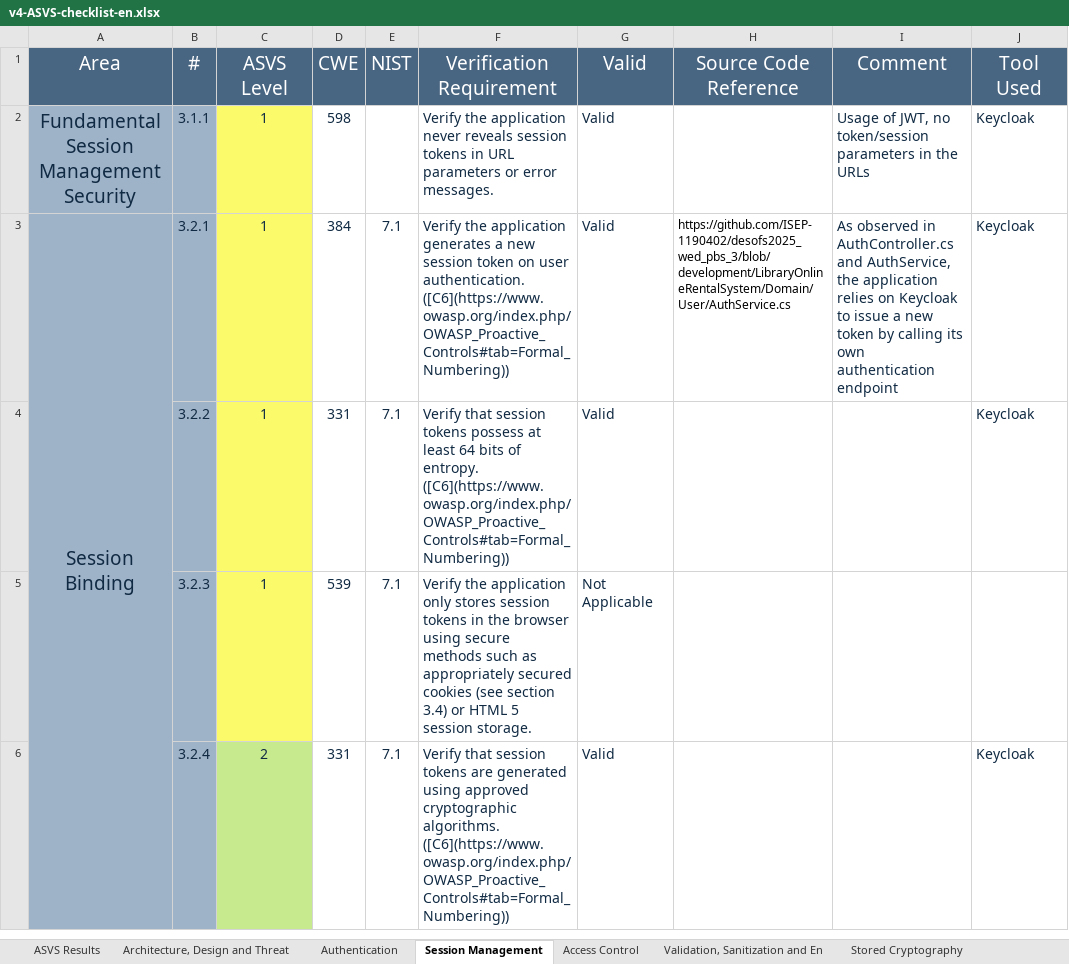
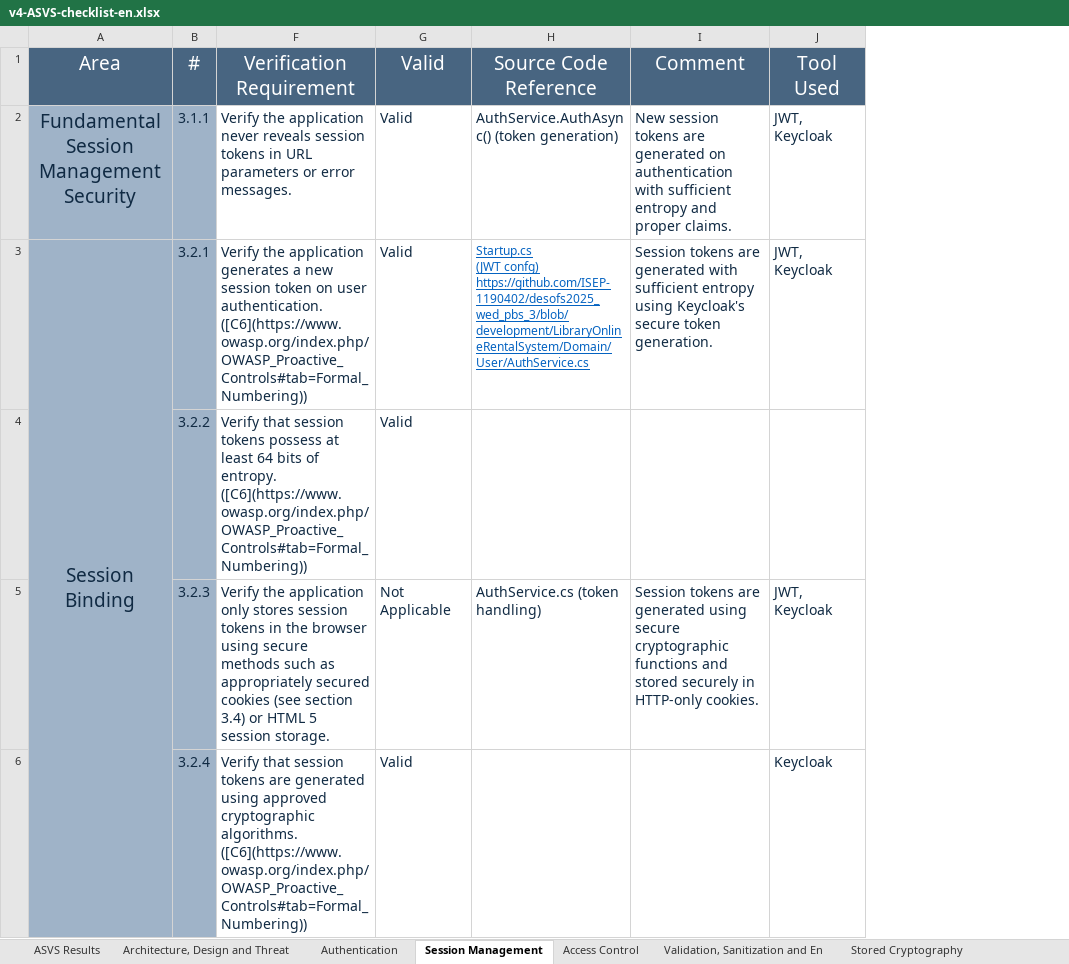
Before and after one commit to ISEP-1190402/desofs2025_wed_pbs_3, an Excel workbook: Deliverables/Phase 2 - Sprint 2/v4-ASVS-checklist-en.xlsx, sheet Session Management, drawn as a sheet; only a part is shown; values as stored, in another font and other column widths than the file's, no borders; ↵ is a line break in a cell; the diff covers the shown part only; the diff names each change by its address in the sheet, - before the commit and + after, or states it on an @@ line.

```diff
--- a/Deliverables/Phase 2 - Sprint 2/v4-ASVS-checklist-en.xlsx (sheet Session Management)
+++ b/Deliverables/Phase 2 - Sprint 2/v4-ASVS-checklist-en.xlsx (sheet Session Management)
@@ column C hidden, rows 1-6: ASVS Level | 1 | 1 | 1 | 1 | 2 @@
@@ column D hidden, rows 1-6: CWE | 598 | 384 | 331 | 539 | 331 @@
@@ column E hidden, rows 1-6: NIST |  | 7.1 | 7.1 | 7.1 | 7.1 @@
-H2: (empty)
+H2: AuthService.AuthAsync() (token generation)
-I2: Usage of JWT, no token/session parameters in the URLs
+I2: New session tokens are generated on authentication with sufficient entropy and proper claims.
-J2:J3: Keycloak
+J2:J3: JWT, Keycloak
-H3: https://github.com/ISEP-1190402/desofs2025_wed_pbs_3/blob/development/LibraryOnlineRentalSystem/Domain/User/AuthService.cs
+H3: Startup.cs ↵ (JWT confg) ↵ https://github.com/ISEP-1190402/desofs2025_wed_pbs_3/blob/development/LibraryOnlineRentalSystem/Domain/User/AuthService.cs
@@ H3 underline: off → on, text colour: black → #0563C1 @@
-I3: As observed in AuthController.cs and AuthService, ↵ the application relies on Keycloak to issue a new token by calling its own authentication endpoint
+I3: Session tokens are generated with sufficient entropy using Keycloak's secure token generation.
-J4: Keycloak
+J4: (empty)
-H5: (empty)
+H5: AuthService.cs (token handling)
-I5: (empty)
+I5: Session tokens are generated using secure cryptographic functions and stored securely in HTTP-only cookies.
-J5: (empty)
+J5: JWT, Keycloak
```
Also changed, not shown: 8 edited cells elsewhere in this sheet, sheet Authentication, sheet Error Handling and Logging, sheet Access Control, sheet ASVS Results, sheet Validation, Sanitization and En, sheet Configuration, 3 more sheets, charts or pictures.
